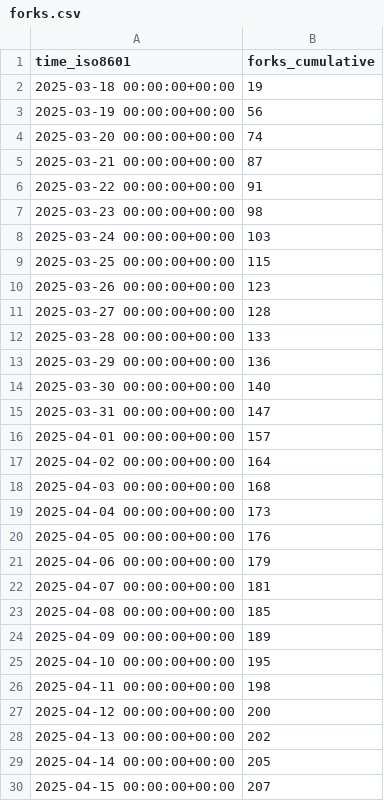
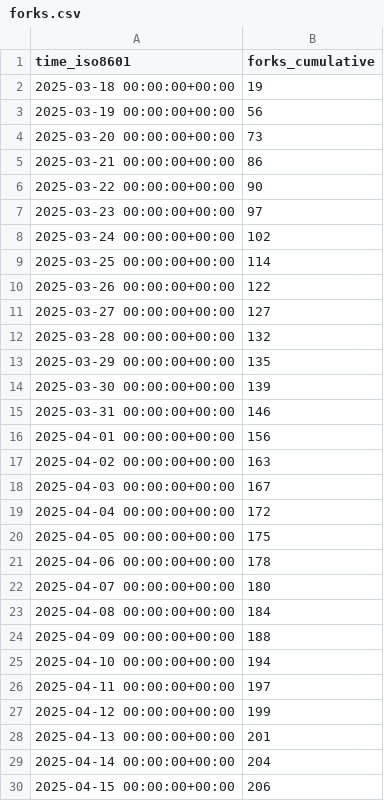
Before and after one commit to CoplayDev/unity-mcp, a CSV file: CoplayDev/unity-mcp/ghrs-data/forks.csv, drawn as a sheet; only a part is shown; the diff covers the shown part only.

```diff
--- a/CoplayDev/unity-mcp/ghrs-data/forks.csv
+++ b/CoplayDev/unity-mcp/ghrs-data/forks.csv
@@ -3,28 +3,28 @@ time_iso8601,forks_cumulative
 2025-03-19 00:00:00+00:00,56
-2025-03-20 00:00:00+00:00,74
-2025-03-21 00:00:00+00:00,87
-2025-03-22 00:00:00+00:00,91
-2025-03-23 00:00:00+00:00,98
-2025-03-24 00:00:00+00:00,103
-2025-03-25 00:00:00+00:00,115
-2025-03-26 00:00:00+00:00,123
-2025-03-27 00:00:00+00:00,128
-2025-03-28 00:00:00+00:00,133
-2025-03-29 00:00:00+00:00,136
-2025-03-30 00:00:00+00:00,140
-2025-03-31 00:00:00+00:00,147
-2025-04-01 00:00:00+00:00,157
-2025-04-02 00:00:00+00:00,164
-2025-04-03 00:00:00+00:00,168
-2025-04-04 00:00:00+00:00,173
-2025-04-05 00:00:00+00:00,176
-2025-04-06 00:00:00+00:00,179
-2025-04-07 00:00:00+00:00,181
-2025-04-08 00:00:00+00:00,185
-2025-04-09 00:00:00+00:00,189
-2025-04-10 00:00:00+00:00,195
-2025-04-11 00:00:00+00:00,198
-2025-04-12 00:00:00+00:00,200
-2025-04-13 00:00:00+00:00,202
-2025-04-14 00:00:00+00:00,205
-2025-04-15 00:00:00+00:00,207
+2025-03-20 00:00:00+00:00,73
+2025-03-21 00:00:00+00:00,86
+2025-03-22 00:00:00+00:00,90
+2025-03-23 00:00:00+00:00,97
+2025-03-24 00:00:00+00:00,102
+2025-03-25 00:00:00+00:00,114
+2025-03-26 00:00:00+00:00,122
+2025-03-27 00:00:00+00:00,127
+2025-03-28 00:00:00+00:00,132
+2025-03-29 00:00:00+00:00,135
+2025-03-30 00:00:00+00:00,139
+2025-03-31 00:00:00+00:00,146
+2025-04-01 00:00:00+00:00,156
+2025-04-02 00:00:00+00:00,163
+2025-04-03 00:00:00+00:00,167
+2025-04-04 00:00:00+00:00,172
+2025-04-05 00:00:00+00:00,175
+2025-04-06 00:00:00+00:00,178
+2025-04-07 00:00:00+00:00,180
+2025-04-08 00:00:00+00:00,184
+2025-04-09 00:00:00+00:00,188
+2025-04-10 00:00:00+00:00,194
+2025-04-11 00:00:00+00:00,197
+2025-04-12 00:00:00+00:00,199
+2025-04-13 00:00:00+00:00,201
+2025-04-14 00:00:00+00:00,204
+2025-04-15 00:00:00+00:00,206
```
Also changed, not shown: 1 added row and 171 edited cells elsewhere in this file, CoplayDev/unity-mcp/ghrs-data/stargazers.csv.
